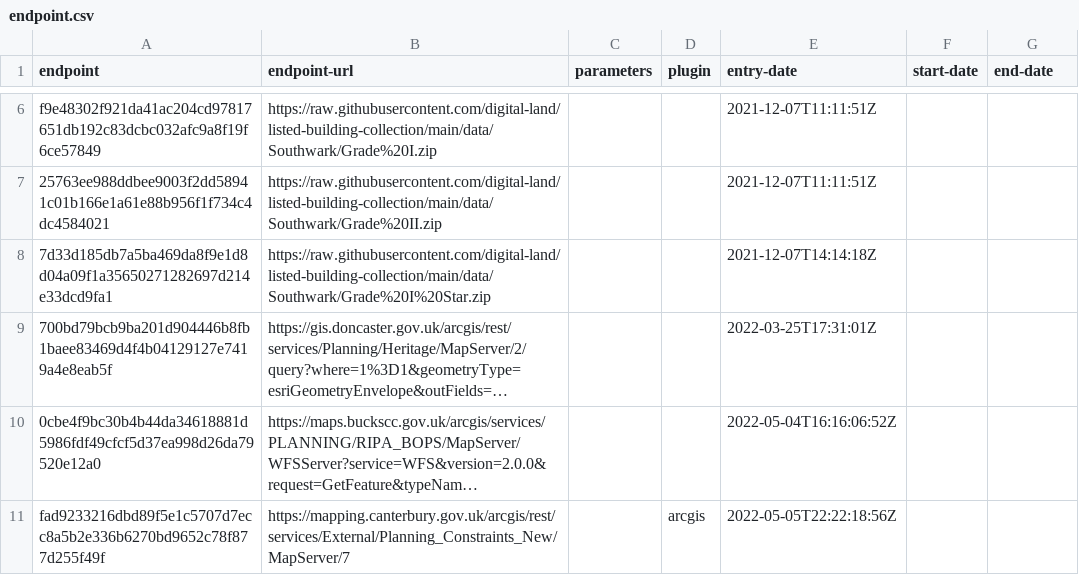
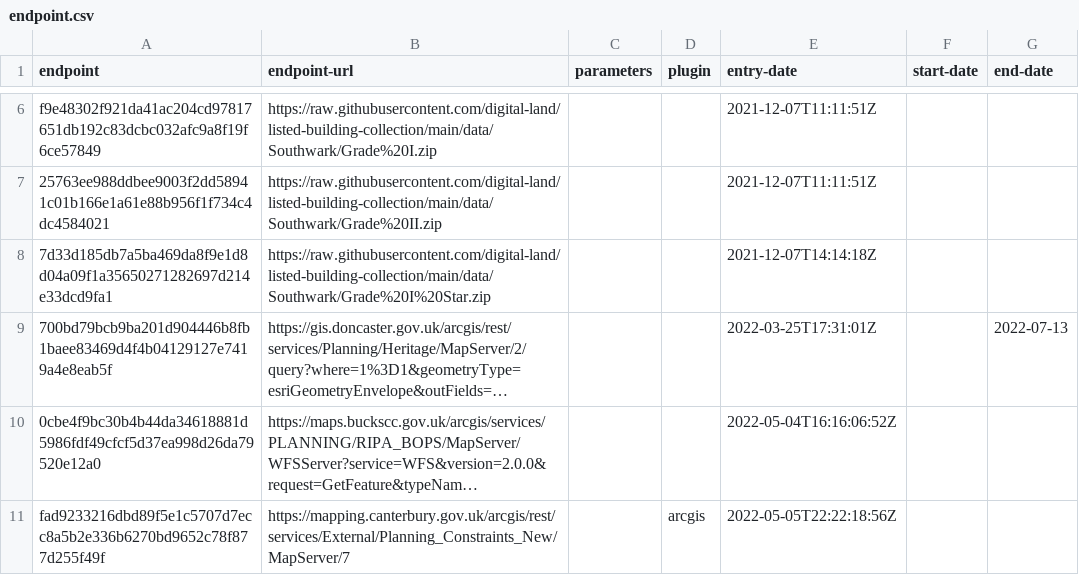
Before and after one commit to digital-land/listed-building-collection, a CSV file: collection/endpoint.csv, drawn as a sheet; only a part is shown, gaps mark what is left out; long unchanged cells end in …; the diff names each change by its address in the sheet, - before the commit and + after, or states it on an @@ line.

Commit message:
Enddated duplciate doncaster source

```diff
--- a/collection/endpoint.csv
+++ b/collection/endpoint.csv
-G9 (end-date): (empty)
+G9 (end-date): 2022-07-13
```
